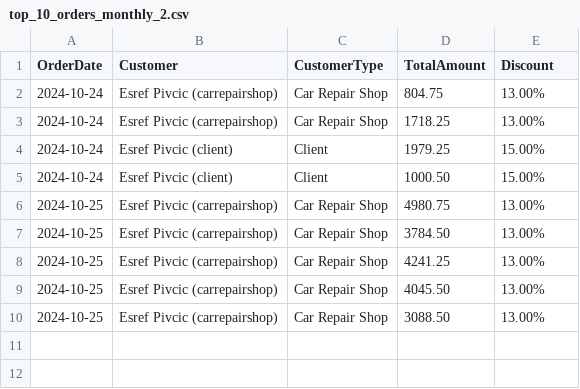
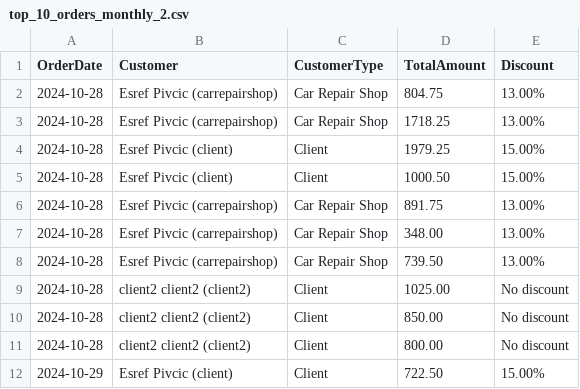
Before and after one commit to EsrefPivcic/FixMyCar, a CSV file: FixMyCar/FixMyCar.HelperAPI/Reports/top_10_orders_monthly_2.csv, drawn as a sheet.

```diff
--- a/FixMyCar/FixMyCar.HelperAPI/Reports/top_10_orders_monthly_2.csv
+++ b/FixMyCar/FixMyCar.HelperAPI/Reports/top_10_orders_monthly_2.csv
@@ -1,10 +1,12 @@
 OrderDate,Customer,CustomerType,TotalAmount,Discount
-2024-10-24,Esref Pivcic (carrepairshop),Car Repair Shop,804.75,13.00%
-2024-10-24,Esref Pivcic (carrepairshop),Car Repair Shop,1718.25,13.00%
-2024-10-24,Esref Pivcic (client),Client,1979.25,15.00%
-2024-10-24,Esref Pivcic (client),Client,1000.50,15.00%
-2024-10-25,Esref Pivcic (carrepairshop),Car Repair Shop,4980.75,13.00%
-2024-10-25,Esref Pivcic (carrepairshop),Car Repair Shop,3784.50,13.00%
-2024-10-25,Esref Pivcic (carrepairshop),Car Repair Shop,4241.25,13.00%
-2024-10-25,Esref Pivcic (carrepairshop),Car Repair Shop,4045.50,13.00%
-2024-10-25,Esref Pivcic (carrepairshop),Car Repair Shop,3088.50,13.00%
+2024-10-28,Esref Pivcic (carrepairshop),Car Repair Shop,804.75,13.00%
+2024-10-28,Esref Pivcic (carrepairshop),Car Repair Shop,1718.25,13.00%
+2024-10-28,Esref Pivcic (client),Client,1979.25,15.00%
+2024-10-28,Esref Pivcic (client),Client,1000.50,15.00%
+2024-10-28,Esref Pivcic (carrepairshop),Car Repair Shop,891.75,13.00%
+2024-10-28,Esref Pivcic (carrepairshop),Car Repair Shop,348.00,13.00%
+2024-10-28,Esref Pivcic (carrepairshop),Car Repair Shop,739.50,13.00%
+2024-10-28,client2 client2 (client2),Client,1025.00,No discount
+2024-10-28,client2 client2 (client2),Client,850.00,No discount
+2024-10-28,client2 client2 (client2),Client,800.00,No discount
+2024-10-29,Esref Pivcic (client),Client,722.50,15.00%
```
Also changed, not shown: FixMyCar/FixMyCar.HelperAPI/Reports/monthly_revenue_per_day_2.csv, FixMyCar/FixMyCar.HelperAPI/Reports/monthly_revenue_per_day_3.csv, 25 other files.
